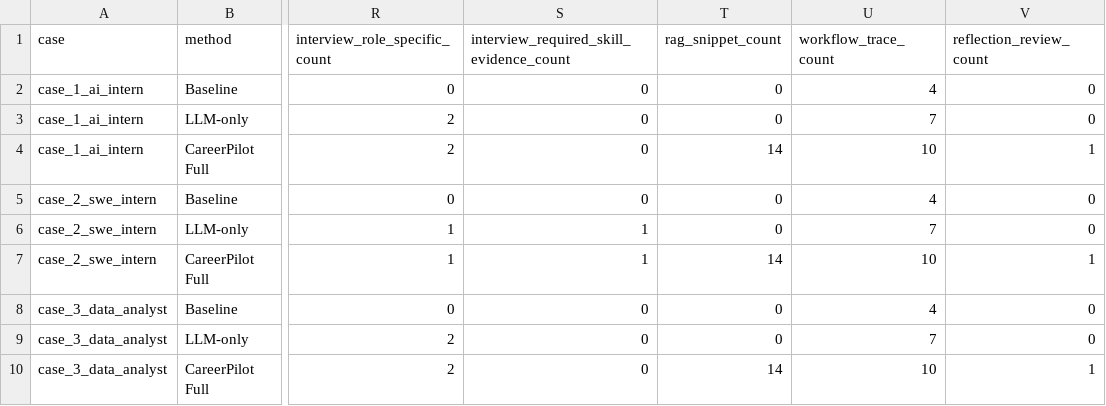
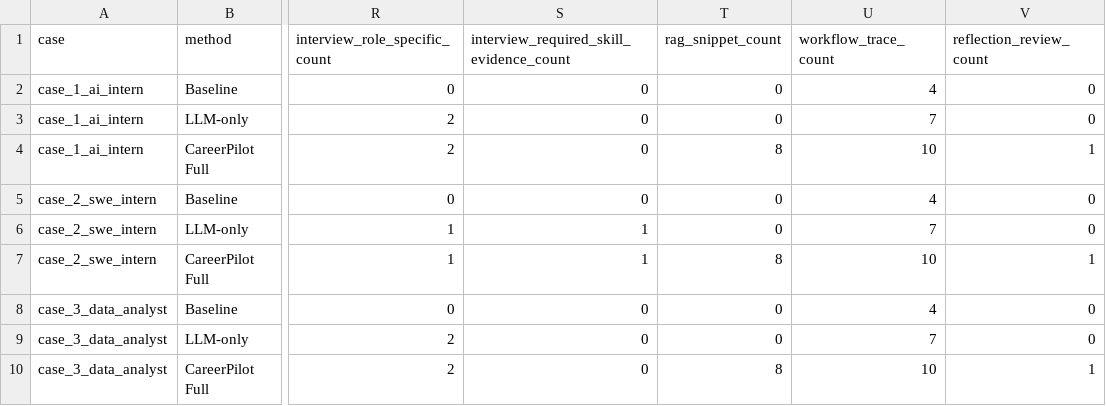
Before and after one commit to BPLYC/CareerPilot-AI, a CSV file: outputs/evaluation_results.csv, drawn as a sheet; only a part is shown, gaps mark what is left out; the diff names each change by its address in the sheet, - before the commit and + after, or states it on an @@ line.

Commit message:
Add lint, CI, and a reproducible evaluation harness
Slice 1 of the optimization plan. Adds pyproject.toml with ruff, a
GitHub Actions workflow running ruff/pytest/eval on Python 3.11 and
3.12, and docs/OPTIMIZATION_LOG.md.

Ruff's first pass reported 64 mechanical issues (PEP 585/604
annotations, import order, redundant open modes); --fix resolved all
but one E402, which is a deliberate sys.path setup in eval/run_eval.py
and is now exempted per-file rather than rewritten.

Verifying that work surfaced a larger problem. provider_config calls
load_dotenv() at import, and python-dotenv searches parent directories,
so eval/run_eval.py took the live-LLM branch on any machine with a key
configured anywhere above the working directory. Evaluation therefore
cost money on every run and returned different numbers each time,
despite being documented as reproducible and being the regression check
the remaining slices depend on. Retrieval had the same class of problem
via the gitignored data/vectorstore/ directory.

run_eval.py now runs deterministically by default and takes --live to
opt into real calls. Two consecutive runs are byte-identical and finish
in 3s, against 4-5 minutes and differing output before.

The committed avg_rag_snippet_count of 14.0 becomes 8.0. This is not a
regression: the knowledge base holds 8 chunks against 16 requested, so
both retrieval paths return everything, and the committed value predates
a knowledge base change that was never followed by a regenerated CSV.

```diff
--- a/outputs/evaluation_results.csv
+++ b/outputs/evaluation_results.csv
-T4 (rag_snippet_count): 14
+T4 (rag_snippet_count): 8
-T7 (rag_snippet_count): 14
+T7 (rag_snippet_count): 8
-T10 (rag_snippet_count): 14
+T10 (rag_snippet_count): 8
```
Also changed, not shown: outputs/evaluation_comparison_summary.csv, 25 other files.
